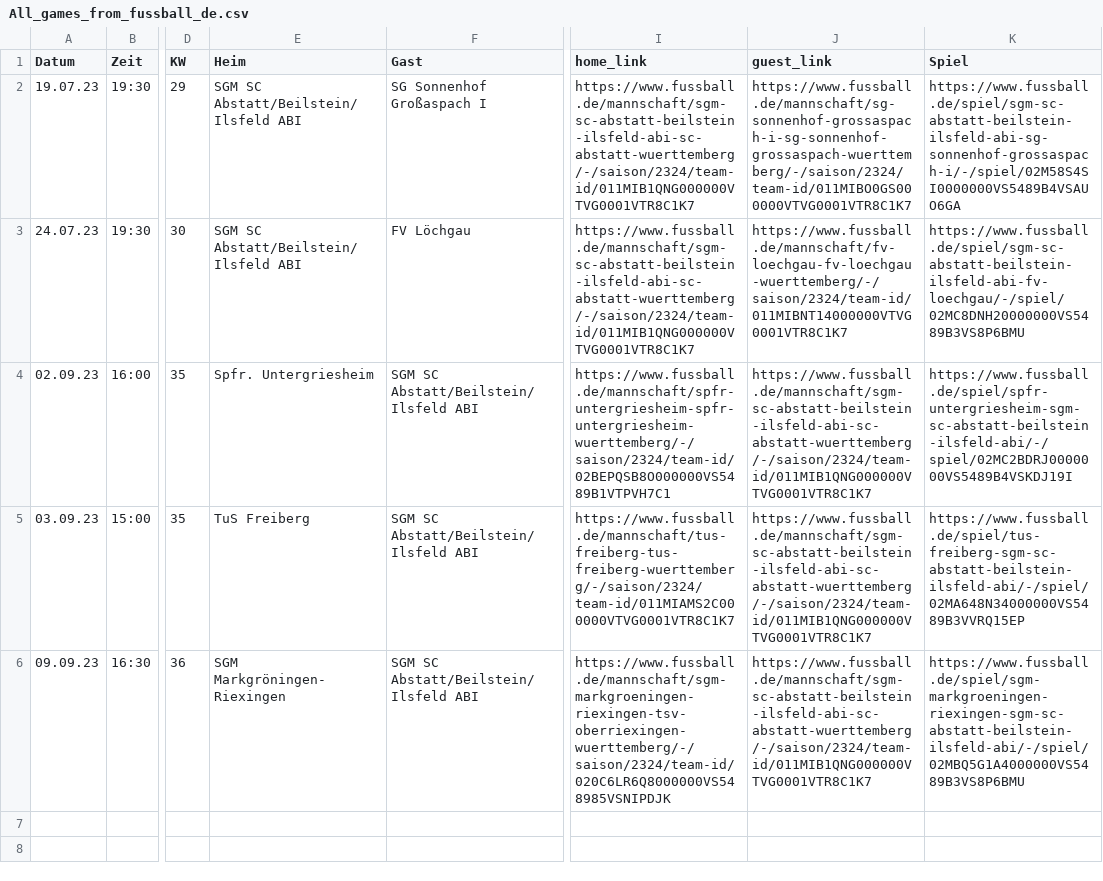
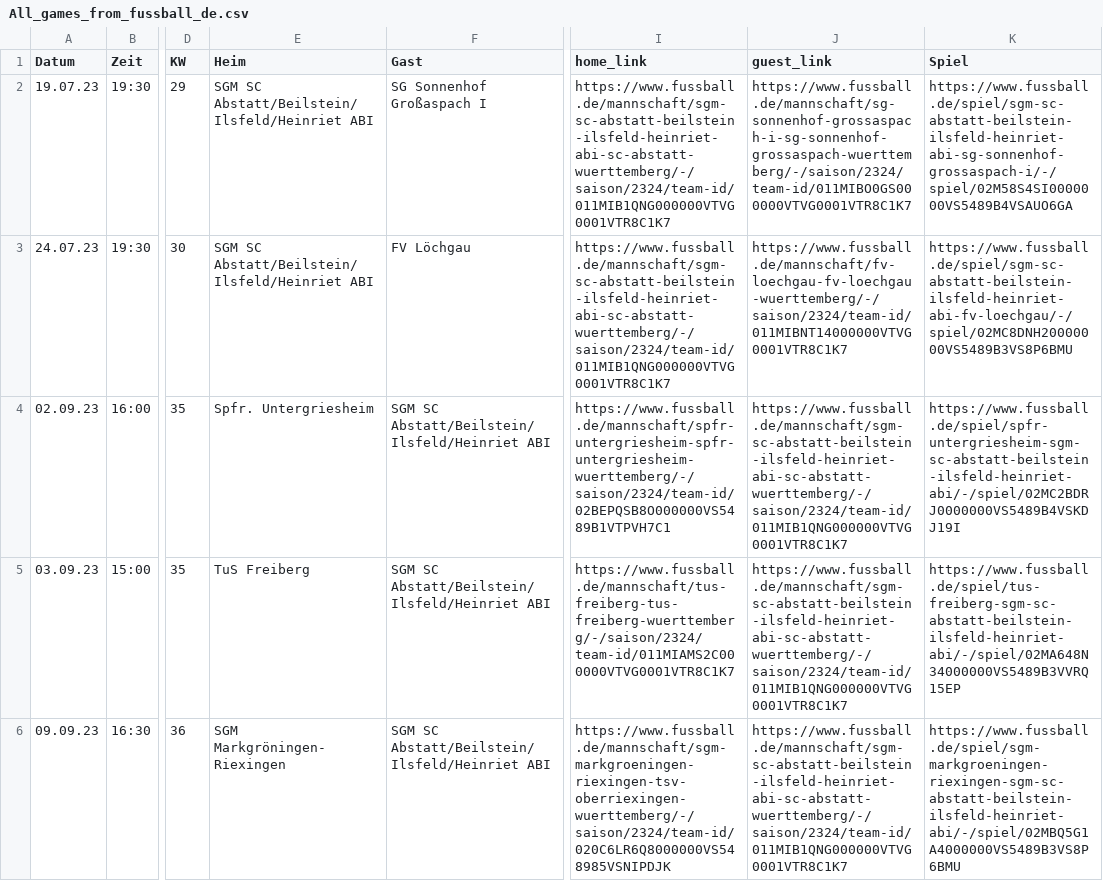
Before and after one commit to sgm-abi/ABI-Homepage, a CSV file: Skripte/All_games_from_fussball_de.csv, drawn as a sheet; only a part is shown, gaps mark what is left out; the diff names each change by its address in the sheet, - before the commit and + after, or states it on an @@ line.

```diff
--- a/Skripte/All_games_from_fussball_de.csv
+++ b/Skripte/All_games_from_fussball_de.csv
-E2:E3 (Heim): SGM SC Abstatt/Beilstein/Ilsfeld ABI
+E2:E3 (Heim): SGM SC Abstatt/Beilstein/Ilsfeld/Heinriet ABI
-I2:I3 (home_link): https://www.fussball.de/mannschaft/sgm-sc-abstatt-beilstein-ilsfeld-abi-sc-abstatt-wuerttemberg/-/saison/2324/team-id/011MIB1QNG000000VTVG0001VTR8C1K7
+I2:I3 (home_link): https://www.fussball.de/mannschaft/sgm-sc-abstatt-beilstein-ilsfeld-heinriet-abi-sc-abstatt-wuerttemberg/-/saison/2324/team-id/011MIB1QNG000000VTVG0001VTR8C1K7
-K2 (Spiel): https://www.fussball.de/spiel/sgm-sc-abstatt-beilstein-ilsfeld-abi-sg-sonnenhof-grossaspach-i/-/spiel/02M58S4SI0000000VS5489B4VSAUO6GA
+K2 (Spiel): https://www.fussball.de/spiel/sgm-sc-abstatt-beilstein-ilsfeld-heinriet-abi-sg-sonnenhof-grossaspach-i/-/spiel/02M58S4SI0000000VS5489B4VSAUO6GA
-K3 (Spiel): https://www.fussball.de/spiel/sgm-sc-abstatt-beilstein-ilsfeld-abi-fv-loechgau/-/spiel/02MC8DNH20000000VS5489B3VS8P6BMU
+K3 (Spiel): https://www.fussball.de/spiel/sgm-sc-abstatt-beilstein-ilsfeld-heinriet-abi-fv-loechgau/-/spiel/02MC8DNH20000000VS5489B3VS8P6BMU
-F4:F6 (Gast): SGM SC Abstatt/Beilstein/Ilsfeld ABI
+F4:F6 (Gast): SGM SC Abstatt/Beilstein/Ilsfeld/Heinriet ABI
-J4:J6 (guest_link): https://www.fussball.de/mannschaft/sgm-sc-abstatt-beilstein-ilsfeld-abi-sc-abstatt-wuerttemberg/-/saison/2324/team-id/011MIB1QNG000000VTVG0001VTR8C1K7
+J4:J6 (guest_link): https://www.fussball.de/mannschaft/sgm-sc-abstatt-beilstein-ilsfeld-heinriet-abi-sc-abstatt-wuerttemberg/-/saison/2324/team-id/011MIB1QNG000000VTVG0001VTR8C1K7
-K4 (Spiel): https://www.fussball.de/spiel/spfr-untergriesheim-sgm-sc-abstatt-beilstein-ilsfeld-abi/-/spiel/02MC2BDRJ0000000VS5489B4VSKDJ19I
+K4 (Spiel): https://www.fussball.de/spiel/spfr-untergriesheim-sgm-sc-abstatt-beilstein-ilsfeld-heinriet-abi/-/spiel/02MC2BDRJ0000000VS5489B4VSKDJ19I
-K5 (Spiel): https://www.fussball.de/spiel/tus-freiberg-sgm-sc-abstatt-beilstein-ilsfeld-abi/-/spiel/02MA648N34000000VS5489B3VVRQ15EP
+K5 (Spiel): https://www.fussball.de/spiel/tus-freiberg-sgm-sc-abstatt-beilstein-ilsfeld-heinriet-abi/-/spiel/02MA648N34000000VS5489B3VVRQ15EP
-K6 (Spiel): https://www.fussball.de/spiel/sgm-markgroeningen-riexingen-sgm-sc-abstatt-beilstein-ilsfeld-abi/-/spiel/02MBQ5G1A4000000VS5489B3VS8P6BMU
+K6 (Spiel): https://www.fussball.de/spiel/sgm-markgroeningen-riexingen-sgm-sc-abstatt-beilstein-ilsfeld-heinriet-abi/-/spiel/02MBQ5G1A4000000VS5489B3VS8P6BMU
```
Also changed, not shown: Skripte/out.csv, 12 other files.
